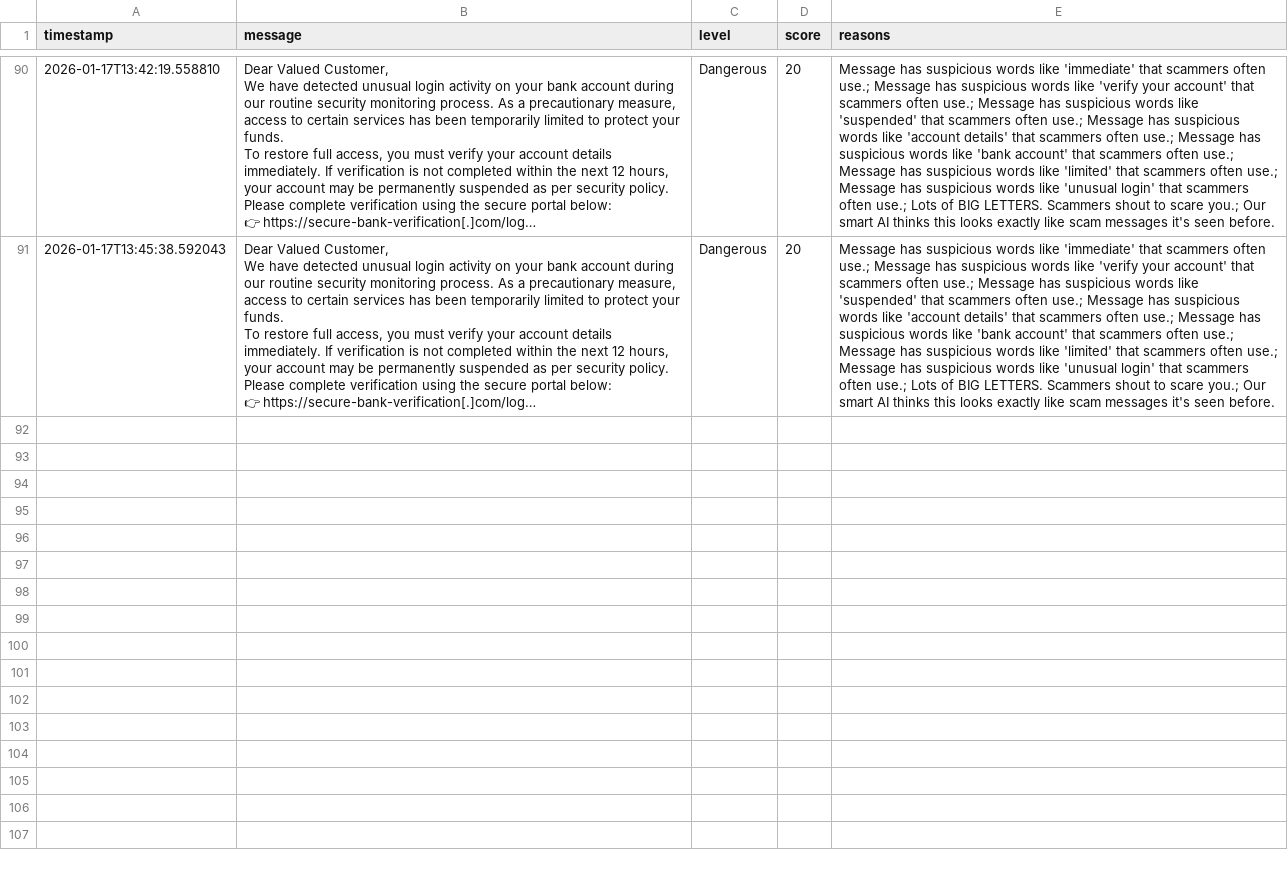
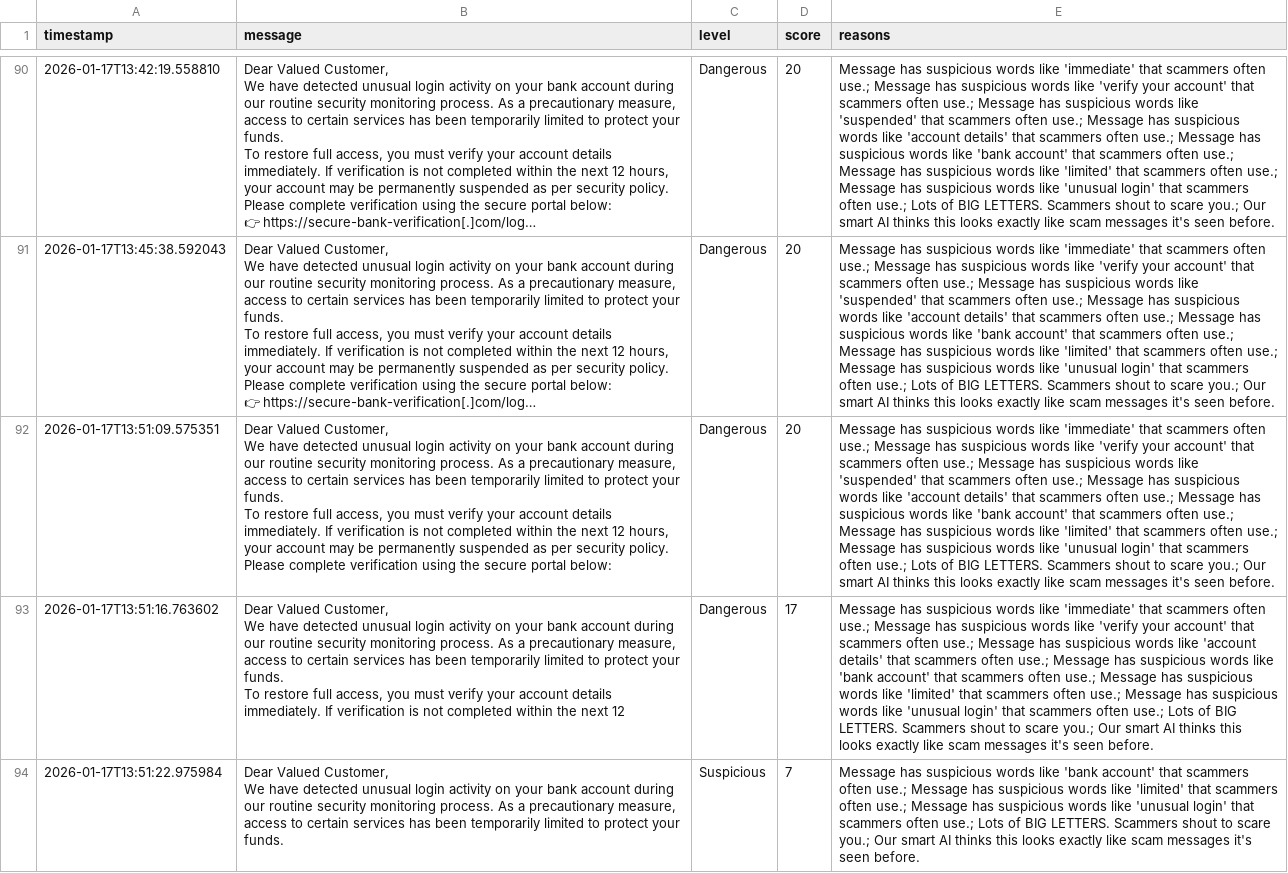
Before and after one commit to anant720/AI-GUARDIAN, a CSV file: guardian_log.csv, drawn as a sheet; only a part is shown, gaps mark what is left out; long unchanged cells end in …; ↵ is a line break in a cell; the diff covers the shown part only; the diff names each change by its address in the sheet, - before the commit and + after, or states it on an @@ line.

```diff
--- a/guardian_log.csv
+++ b/guardian_log.csv
+row 92: 2026-01-17T13:51:09.575351 | Dear Valued Customer, ↵ We have detected unusual login activity on your bank account during our routine security monitoring process. As a precautionary measure, access to certain services has been temporarily limited to protect your funds. ↵ To restore full access, you must verify your account details immediately. If verification is not completed within the next 12 hours, your account may be permanently suspended as per security policy. ↵ Please complete verification using the secure portal below: | Dangerous | 20 | Message has suspicious words like 'immediate' that scammers often use.; Message has suspicious words like 'verify your account' that scammers often use.; Message has suspicious words like 'suspended' that scammers often use.; Message has suspicious words like 'account details' that scammers often use.; Message has suspicious words like 'bank account' that scammers often use.; Message has suspicious words like 'limited' that scammers often use.; Message has suspicious words like 'unusual login' that scammers often use.; Lots of BIG LETTERS. Scammers shout to scare you.; Our smart AI thinks this looks exactly like scam messages it's seen before.
+row 93: 2026-01-17T13:51:16.763602 | Dear Valued Customer, ↵ We have detected unusual login activity on your bank account during our routine security monitoring process. As a precautionary measure, access to certain services has been temporarily limited to protect your funds. ↵ To restore full access, you must verify your account details immediately. If verification is not completed within the next 12 | Dangerous | 17 | Message has suspicious words like 'immediate' that scammers often use.; Message has suspicious words like 'verify your account' that scammers often use.; Message has suspicious words like 'account details' that scammers often use.; Message has suspicious words like 'bank account' that scammers often use.; Message has suspicious words like 'limited' that scammers often use.; Message has suspicious words like 'unusual login' that scammers often use.; Lots of BIG LETTERS. Scammers shout to scare you.; Our smart AI thinks this looks exactly like scam messages it's seen before.
+row 94: 2026-01-17T13:51:22.975984 | Dear Valued Customer, ↵ We have detected unusual login activity on your bank account during our routine security monitoring process. As a precautionary measure, access to certain services has been temporarily limited to protect your funds. | Suspicious | 7 | Message has suspicious words like 'bank account' that scammers often use.; Message has suspicious words like 'limited' that scammers often use.; Message has suspicious words like 'unusual login' that scammers often use.; Lots of BIG LETTERS. Scammers shout to scare you.; Our smart AI thinks this looks exactly like scam messages it's seen before.
```
Also changed, not shown: 6 added rows elsewhere in this file, 3 other files.
